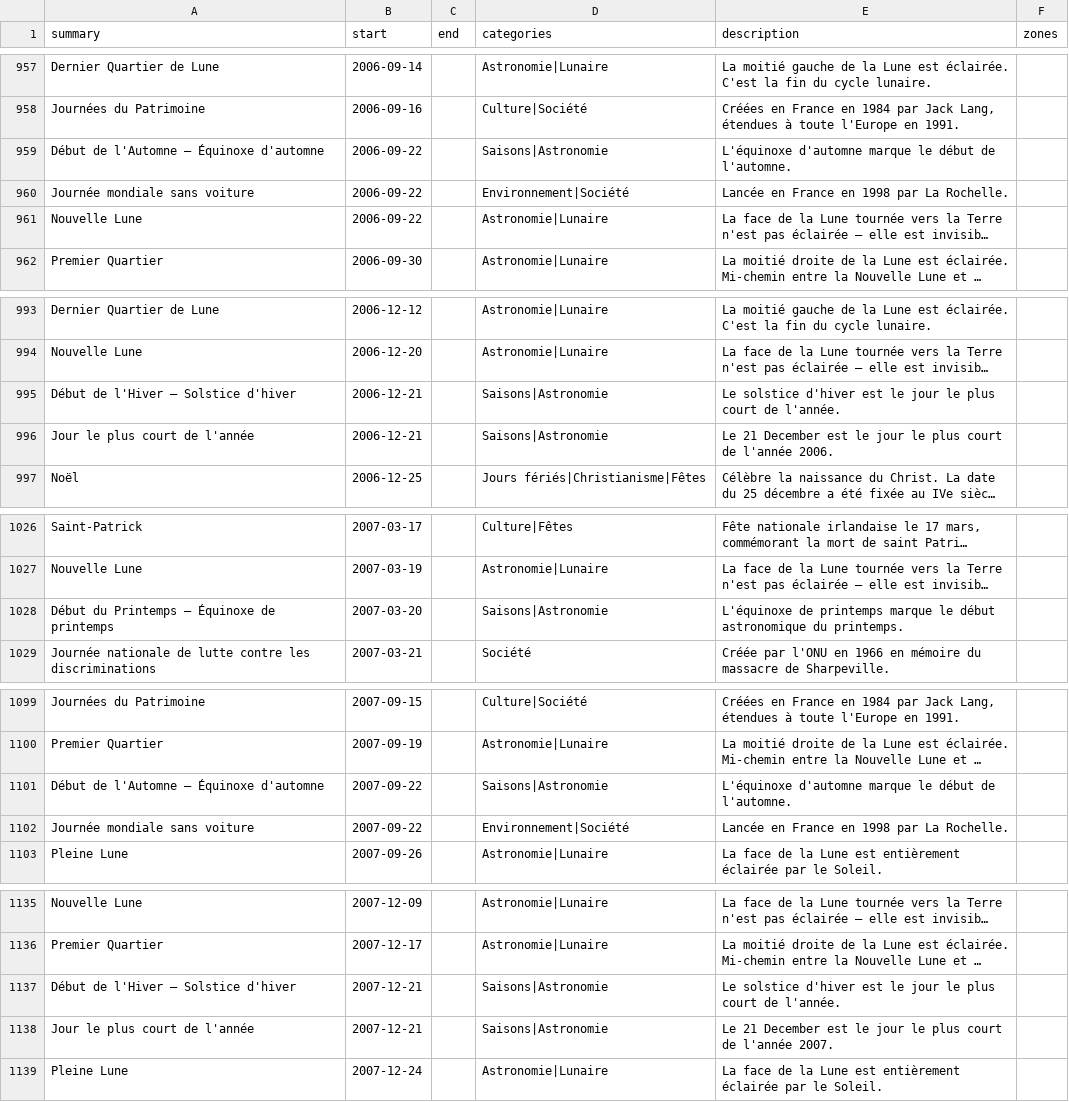
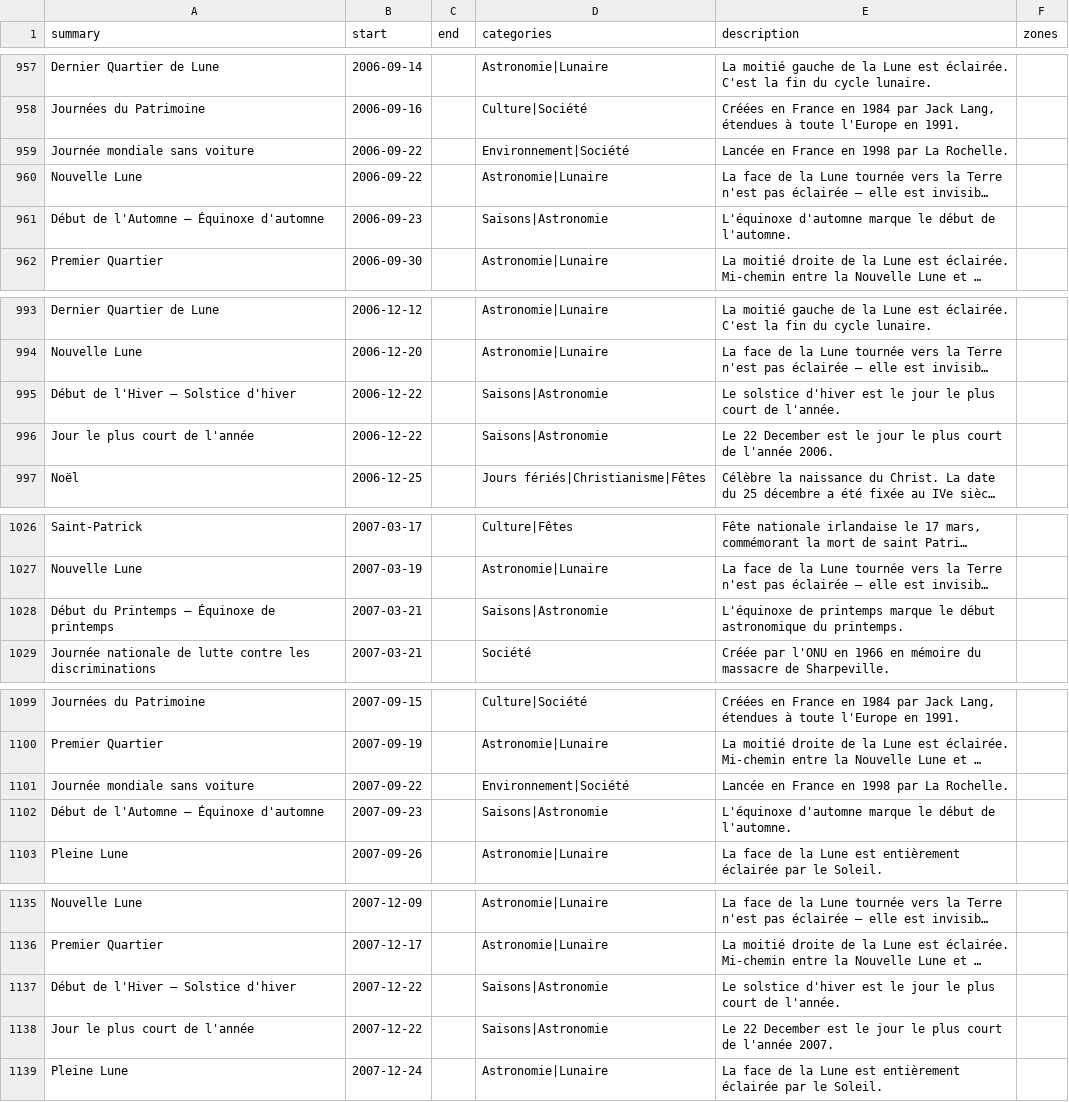
Before and after one commit to TiboTsr/calendrier-france-ics, a CSV file: calendrier.csv, drawn as a sheet; only a part is shown, gaps mark what is left out; long unchanged cells end in …; removed rows and columns are numbered as before the commit, all else as after; the diff names each change by its address in the sheet, - before the commit and + after, or states it on an @@ line.

```diff
--- a/calendrier.csv
+++ b/calendrier.csv
-row 959: Début de l'Automne — Équinoxe d'automne | 2006-09-22 |  | Saisons|Astronomie | L'équinoxe d'automne marque le début de l'automne.
+row 961: Début de l'Automne — Équinoxe d'automne | 2006-09-23 |  | Saisons|Astronomie | L'équinoxe d'automne marque le début de l'automne.
-B995:B996 (start): 2006-12-21
+B995:B996 (start): 2006-12-22
-E996 (description): Le 21 December est…
+E996 (description): Le 22 December est…
-B1028 (start): 2007-03-20
+B1028 (start): 2007-03-21
-row 1101: Début de l'Automne — Équinoxe d'automne | 2007-09-22 |  | Saisons|Astronomie | L'équinoxe d'automne marque le début de l'automne.
+row 1102: Début de l'Automne — Équinoxe d'automne | 2007-09-23 |  | Saisons|Astronomie | L'équinoxe d'automne marque le début de l'automne.
-B1137:B1138 (start): 2007-12-21
+B1137:B1138 (start): 2007-12-22
-E1138 (description): Le 21 December est…
+E1138 (description): Le 22 December est…
```
Also changed, not shown: 12 other files.
